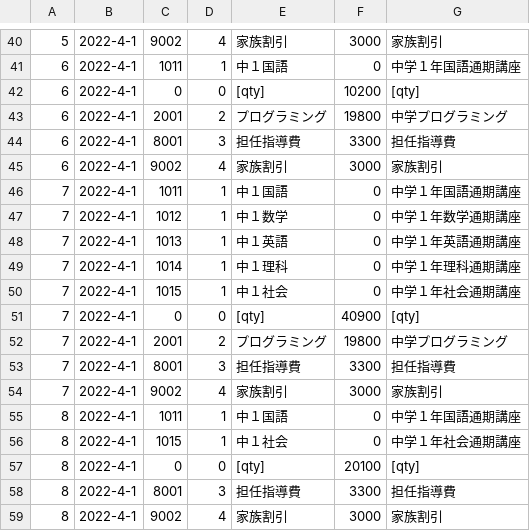
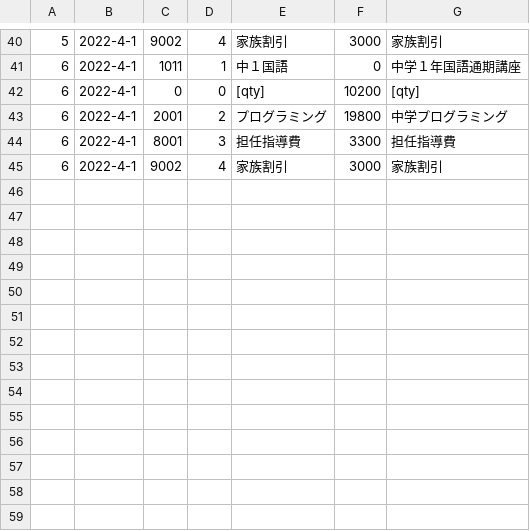
Before and after one commit to masatoTakamaru/soseki, a CSV file: db/seed_item.csv, drawn as a sheet; only a part is shown, gaps mark what is left out; the diff names each change by its address in the sheet, - before the commit and + after, or states it on an @@ line.

```diff
--- a/db/seed_item.csv
+++ b/db/seed_item.csv
-row 46: 7 | 2022-4-1 | 1011 | 1 | 中１国語 | 0 | 中学１年国語通期講座
-row 47: 7 | 2022-4-1 | 1012 | 1 | 中１数学 | 0 | 中学１年数学通期講座
-row 48: 7 | 2022-4-1 | 1013 | 1 | 中１英語 | 0 | 中学１年英語通期講座
-row 49: 7 | 2022-4-1 | 1014 | 1 | 中１理科 | 0 | 中学１年理科通期講座
-row 50: 7 | 2022-4-1 | 1015 | 1 | 中１社会 | 0 | 中学１年社会通期講座
-row 51: 7 | 2022-4-1 | 0 | 0 | [qty] | 40900 | [qty]
-row 52: 7 | 2022-4-1 | 2001 | 2 | プログラミング | 19800 | 中学プログラミング
-row 53: 7 | 2022-4-1 | 8001 | 3 | 担任指導費 | 3300 | 担任指導費
-row 54: 7 | 2022-4-1 | 9002 | 4 | 家族割引 | 3000 | 家族割引
-row 55: 8 | 2022-4-1 | 1011 | 1 | 中１国語 | 0 | 中学１年国語通期講座
-row 56: 8 | 2022-4-1 | 1015 | 1 | 中１社会 | 0 | 中学１年社会通期講座
-row 57: 8 | 2022-4-1 | 0 | 0 | [qty] | 20100 | [qty]
-row 58: 8 | 2022-4-1 | 8001 | 3 | 担任指導費 | 3300 | 担任指導費
-row 59: 8 | 2022-4-1 | 9002 | 4 | 家族割引 | 3000 | 家族割引
```
Also changed, not shown: 34 other files.
